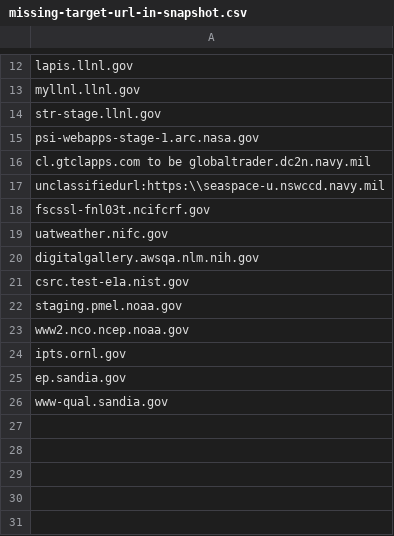
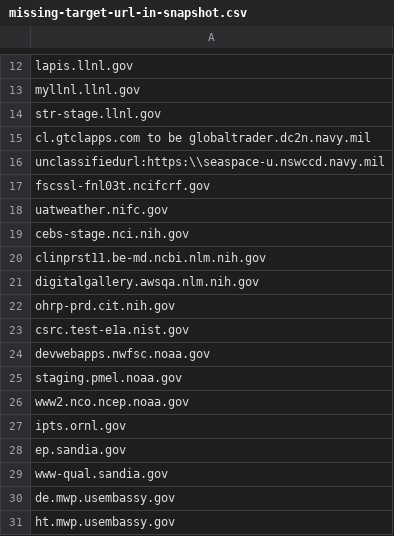
Before and after one commit to GSA/site-scanning-analysis, a CSV file: reports/missing-target-url-in-snapshot.csv, drawn as a sheet; only a part is shown, gaps mark what is left out.

```diff
--- a/reports/missing-target-url-in-snapshot.csv
+++ b/reports/missing-target-url-in-snapshot.csv
@@ -14,3 +14,2 @@ myllnl.llnl.gov
 str-stage.llnl.gov
-psi-webapps-stage-1.arc.nasa.gov
 cl.gtclapps.com to be globaltrader.dc2n.navy.mil
@@ -19,4 +18,8 @@ fscssl-fnl03t.ncifcrf.gov
 uatweather.nifc.gov
+cebs-stage.nci.nih.gov
+clinprst11.be-md.ncbi.nlm.nih.gov
 digitalgallery.awsqa.nlm.nih.gov
+ohrp-prd.cit.nih.gov
 csrc.test-e1a.nist.gov
+devwebapps.nwfsc.noaa.gov
 staging.pmel.noaa.gov
@@ -26 +29,3 @@ ep.sandia.gov
 www-qual.sandia.gov
+de.mwp.usembassy.gov
+ht.mwp.usembassy.gov
```
